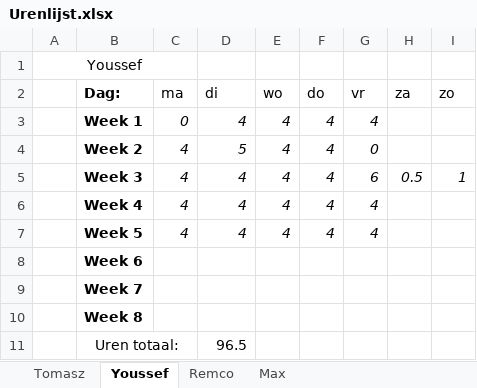
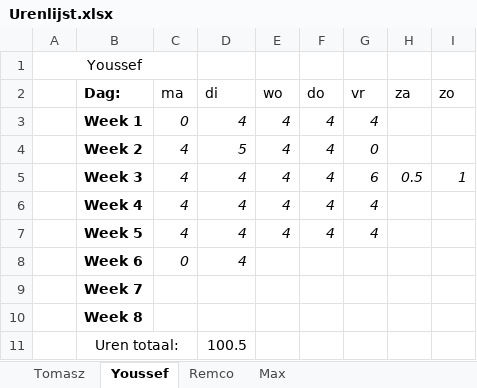
Before and after one commit to FIFA-by-TYMR/Project_Documentation, an Excel workbook: Documenten/Urenlijst.xlsx, sheet Youssef, drawn as a sheet; values as stored, in another font and other column widths than the file's, no borders; the diff names each change by its address in the sheet, - before the commit and + after, or states it on an @@ line.

```diff
--- a/Documenten/Urenlijst.xlsx (sheet Youssef)
+++ b/Documenten/Urenlijst.xlsx (sheet Youssef)
-C8 (ma): (empty)
+C8 (ma): 0
-D8 (di): (empty)
+D8 (di): 4
-D11 (di): 96.5
+D11 (di): 100.5
```
Also changed, not shown: sheet Max, sheet Remco, sheet Tomasz.
